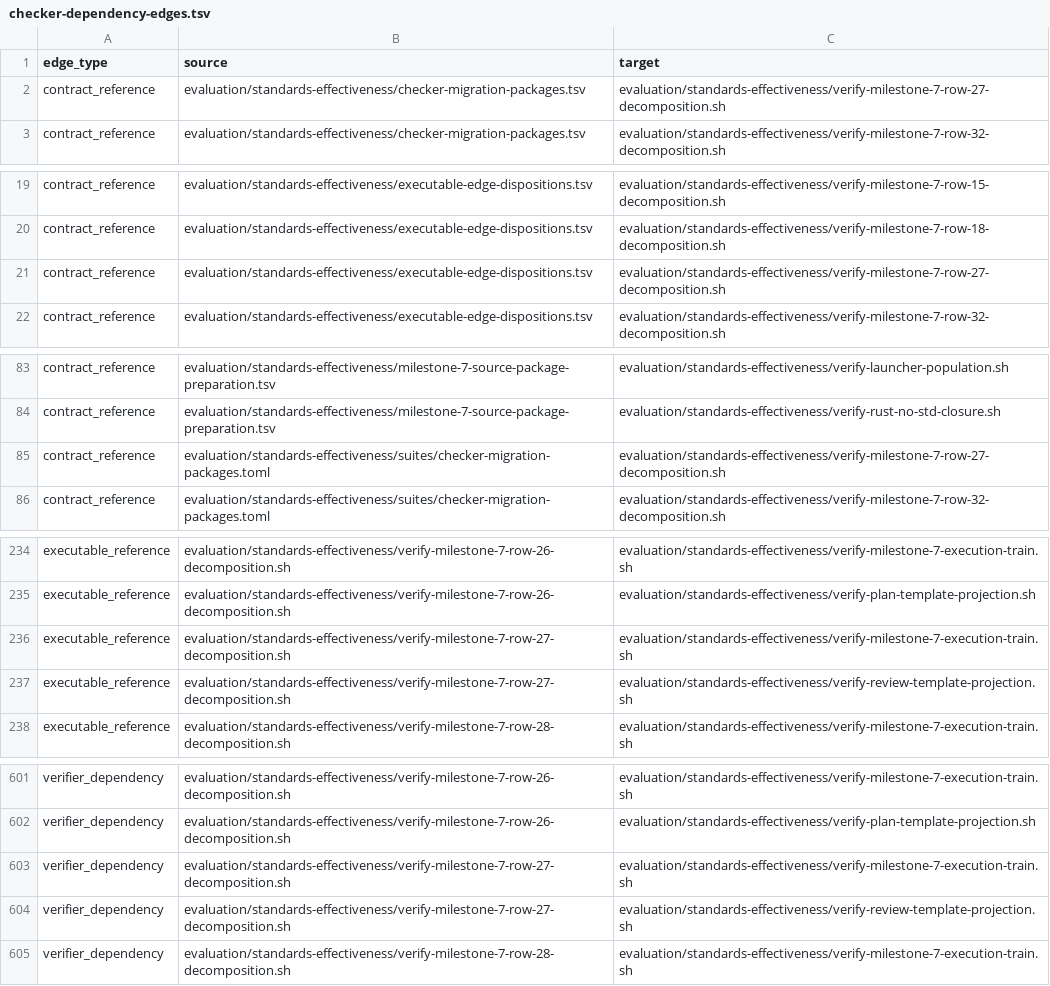
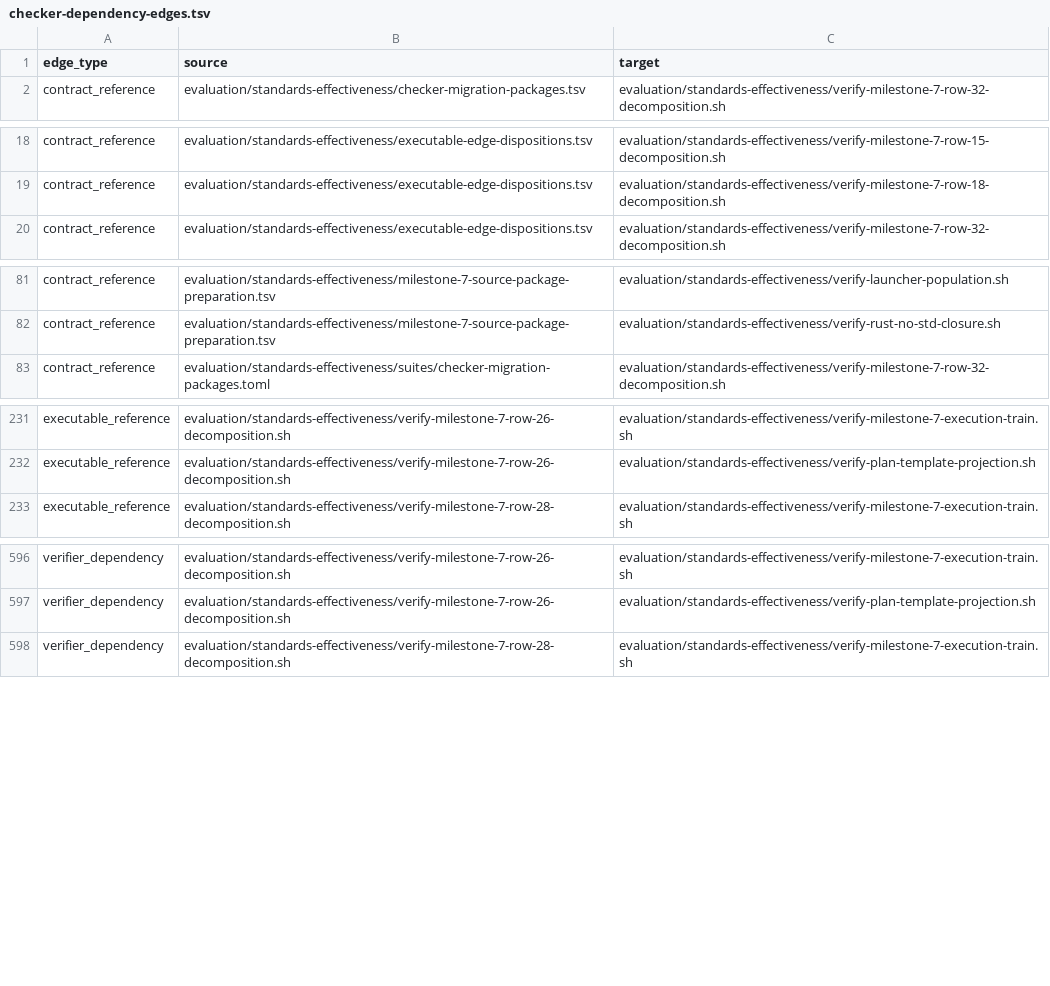
Before and after one commit to MrScripty/Coding-Standards, a TSV file: evaluation/standards-effectiveness/generated/checker-dependency-edges.tsv, drawn as a sheet; only a part is shown, gaps mark what is left out.

Commit message:
feat(verification): migrate row 27 lifecycle
Register a dependency-free six-check declarative suite for the row 27 review-template lifecycle. Preserve exact decomposition identity, owner and disposition lineage, report semantics, execution-train identity, and accepted plan claims without copied cardinalities.

Delete the Bash checker, accept its four former review-template and execution-train edges as independent gates, and regenerate the graph at 151 Bash verifiers, 156 nodes, 759 edges, and 156 components. Focused, declarative, retained-gate, and complete mixed-suite verification pass without a wrapper or compatibility path.

```diff
--- a/evaluation/standards-effectiveness/generated/checker-dependency-edges.tsv
+++ b/evaluation/standards-effectiveness/generated/checker-dependency-edges.tsv
@@ -1,3 +1,2 @@
 edge_type	source	target
-contract_reference	evaluation/standards-effectiveness/checker-migration-packages.tsv	evaluation/standards-effectiveness/verify-milestone-7-row-27-decomposition.sh
 contract_reference	evaluation/standards-effectiveness/checker-migration-packages.tsv	evaluation/standards-effectiveness/verify-milestone-7-row-32-decomposition.sh
@@ -20,3 +19,2 @@ contract_reference	evaluation/standards-effectiveness/executable-edge-dispositio
 contract_reference	evaluation/standards-effectiveness/executable-edge-dispositions.tsv	evaluation/standards-effectiveness/verify-milestone-7-row-18-decomposition.sh
-contract_reference	evaluation/standards-effectiveness/executable-edge-dispositions.tsv	evaluation/standards-effectiveness/verify-milestone-7-row-27-decomposition.sh
 contract_reference	evaluation/standards-effectiveness/executable-edge-dispositions.tsv	evaluation/standards-effectiveness/verify-milestone-7-row-32-decomposition.sh
@@ -84,3 +82,2 @@ contract_reference	evaluation/standards-effectiveness/milestone-7-source-package
 contract_reference	evaluation/standards-effectiveness/milestone-7-source-package-preparation.tsv	evaluation/standards-effectiveness/verify-rust-no-std-closure.sh
-contract_reference	evaluation/standards-effectiveness/suites/checker-migration-packages.toml	evaluation/standards-effectiveness/verify-milestone-7-row-27-decomposition.sh
 contract_reference	evaluation/standards-effectiveness/suites/checker-migration-packages.toml	evaluation/standards-effectiveness/verify-milestone-7-row-32-decomposition.sh
@@ -235,4 +232,2 @@ executable_reference	evaluation/standards-effectiveness/verify-milestone-7-row-2
 executable_reference	evaluation/standards-effectiveness/verify-milestone-7-row-26-decomposition.sh	evaluation/standards-effectiveness/verify-plan-template-projection.sh
-executable_reference	evaluation/standards-effectiveness/verify-milestone-7-row-27-decomposition.sh	evaluation/standards-effectiveness/verify-milestone-7-execution-train.sh
-executable_reference	evaluation/standards-effectiveness/verify-milestone-7-row-27-decomposition.sh	evaluation/standards-effectiveness/verify-review-template-projection.sh
 executable_reference	evaluation/standards-effectiveness/verify-milestone-7-row-28-decomposition.sh	evaluation/standards-effectiveness/verify-milestone-7-execution-train.sh
@@ -602,4 +597,2 @@ verifier_dependency	evaluation/standards-effectiveness/verify-milestone-7-row-26
 verifier_dependency	evaluation/standards-effectiveness/verify-milestone-7-row-26-decomposition.sh	evaluation/standards-effectiveness/verify-plan-template-projection.sh
-verifier_dependency	evaluation/standards-effectiveness/verify-milestone-7-row-27-decomposition.sh	evaluation/standards-effectiveness/verify-milestone-7-execution-train.sh
-verifier_dependency	evaluation/standards-effectiveness/verify-milestone-7-row-27-decomposition.sh	evaluation/standards-effectiveness/verify-review-template-projection.sh
 verifier_dependency	evaluation/standards-effectiveness/verify-milestone-7-row-28-decomposition.sh	evaluation/standards-effectiveness/verify-milestone-7-execution-train.sh
```
Also changed, not shown: evaluation/standards-effectiveness/checker-migration-packages.tsv, evaluation/standards-effectiveness/executable-edge-dispositions.tsv, 12 other files.
